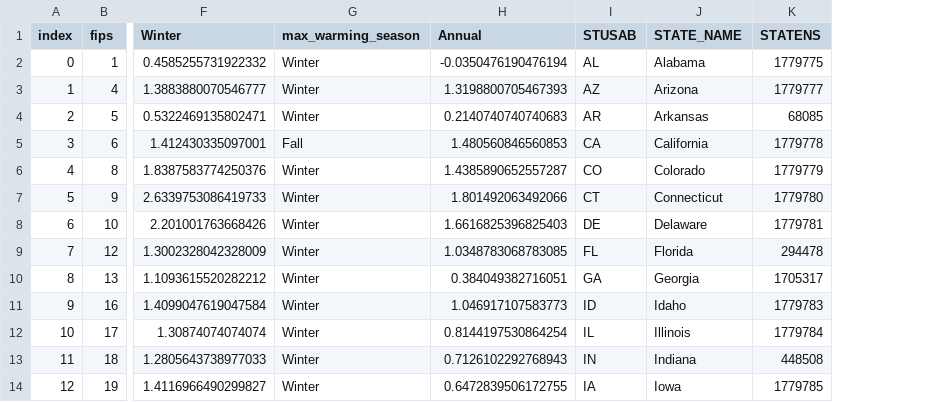
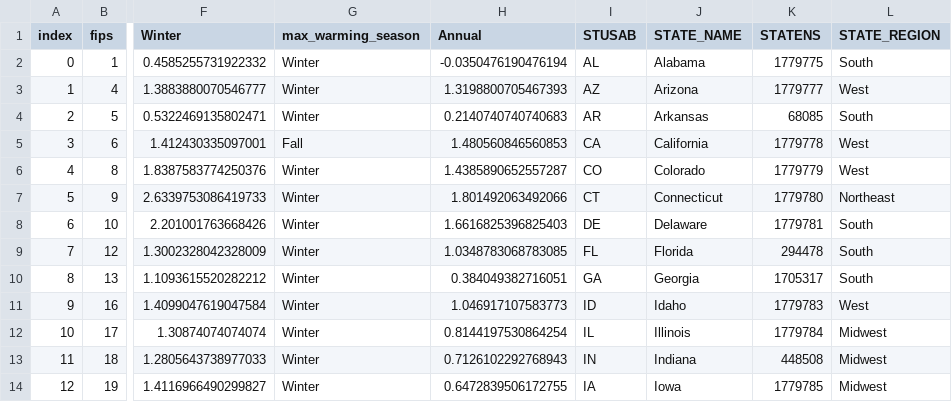
Before and after one commit to ehornc3/data101final, a CSV file: datasets/model_state.csv, drawn as a sheet; only a part is shown, gaps mark what is left out; the diff names each change by its address in the sheet, - before the commit and + after, or states it on an @@ line.

Commit message:
state region and other stuff

```diff
--- a/datasets/model_state.csv
+++ b/datasets/model_state.csv
+column L (STATE_REGION), rows 2-14: South | West | South | West | West | Northeast | South | South | South | West | Midwest | Midwest | Midwest
```
Also changed, not shown: 1 other file.
